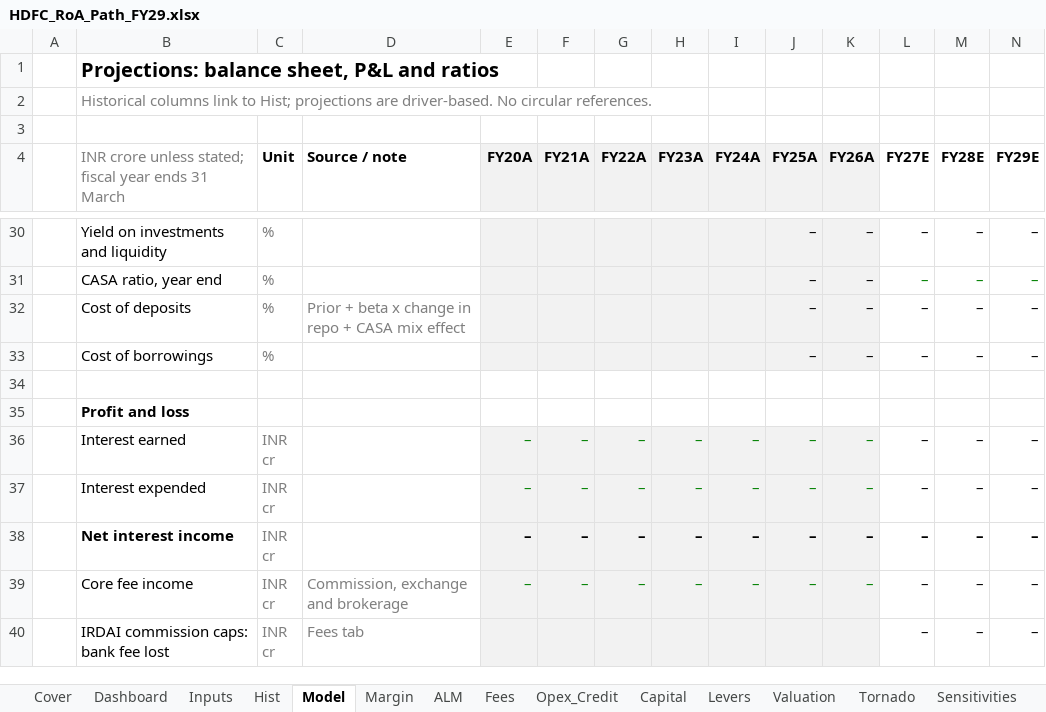
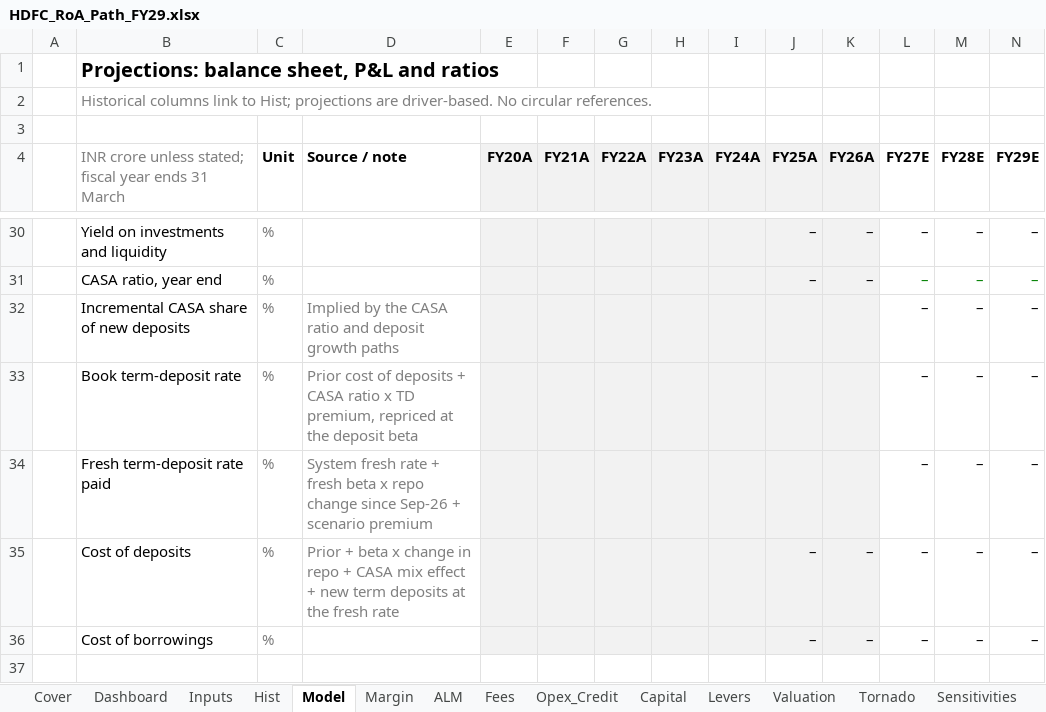
Before and after one commit to DogInfantry/Bank-Profitability, an Excel workbook: models/HDFC_RoA_Path_FY29.xlsx, sheet Model, drawn as a sheet; only a part is shown, gaps mark what is left out; the shorter side is filled out with more unchanged rows; values as stored, in another font and other column widths than the file's, no borders; addresses are those after the commit; the diff names each change by its address in the sheet, - before the commit and + after, or states it on an @@ line.

Commit message:
Price new term deposits at the fresh rate, not the book rate
Roadmap step 3. The cost of deposits assumed new deposits cost the existing
average. It now adds one term: the term-deposit share of each year's new
deposits pays the fresh rate instead of the book term-deposit rate. With that
term at zero the formula is exactly the old one.

- Inputs: system fresh rate 5.61% (RBI press release 2026-2027/1416, Sep-26),
  repo when observed (5.25%), fresh-rate beta 0.75 (assumption), and a
  scenario premium over the system rate (Downside +50 bp, a deposit war).
- Model lines: incremental CASA share (implied by the CASA and deposit
  paths), book TD rate, fresh TD rate. The premium is in the tornado.
- Lever 2 (retire borrowings) is priced against the fresh TD rate, not the
  4.8% average cost of deposits: 3.0 bp falls to 1.9 bp.
- Base FY29E RoA 1.86% to 1.89% before levers (fresh rates sit below the book
  rate), 2.04% to 2.06% with levers; value 492-558 to 506-576 a share;
  break-even Ke 11.96% to 12.11%. Deposit-war premium costs 6.8 bp.
- Engine ported with parity checks on the fresh rate and cost of deposits.
- Site masthead, chapter 04 title and the chapter 08 RoA KPI now read the
  engine instead of hand-typed numbers. README, methodology and project
  state updated.

```diff
--- a/models/HDFC_RoA_Path_FY29.xlsx (sheet Model)
+++ b/models/HDFC_RoA_Path_FY29.xlsx (sheet Model)
+row 32:  | Incremental CASA share of new deposits | % | Implied by the CASA ratio and deposit growth paths |  |  |  |  |  |  |  | – | – | –
+row 33:  | Book term-deposit rate | % | Prior cost of deposits + CASA ratio x TD premium, repriced at the deposit beta |  |  |  |  |  |  |  | – | – | –
+row 34:  | Fresh term-deposit rate paid | % | System fresh rate + fresh beta x repo change since Sep-26 + scenario premium |  |  |  |  |  |  |  | – | – | –
-D35 (Source / note): …mix effect
+D35 (Source / note): …mix effect + new term deposits at the fresh rate
```
Also changed, not shown: sheet Tornado, sheet Inputs, sheet Levers, formulas that keep their value, charts or pictures, 20 other files.
